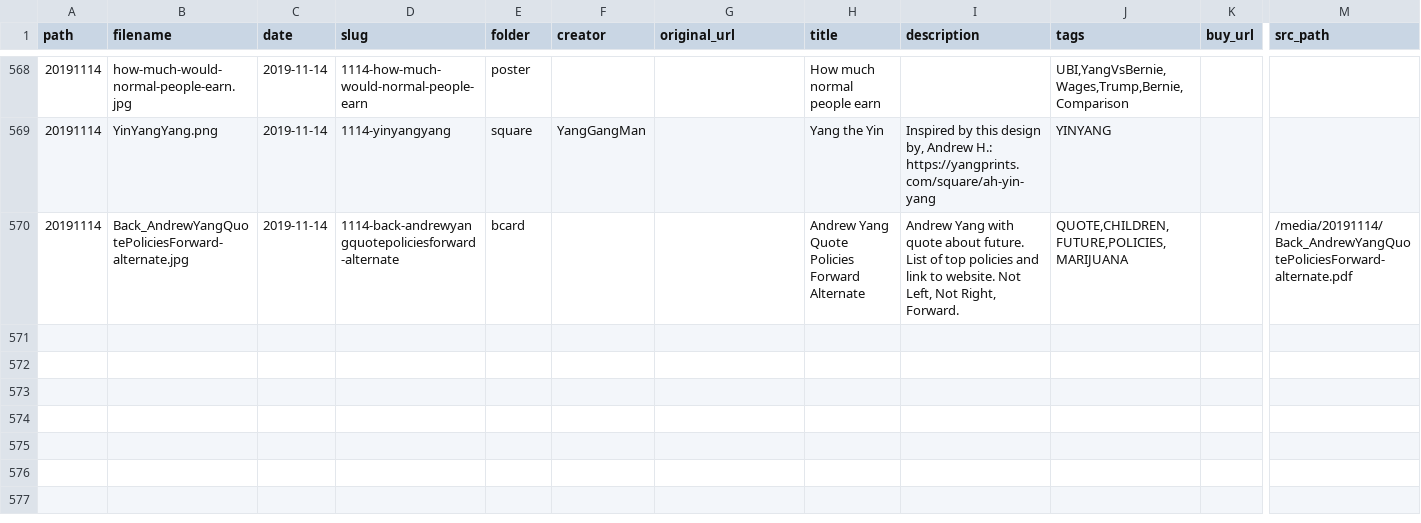
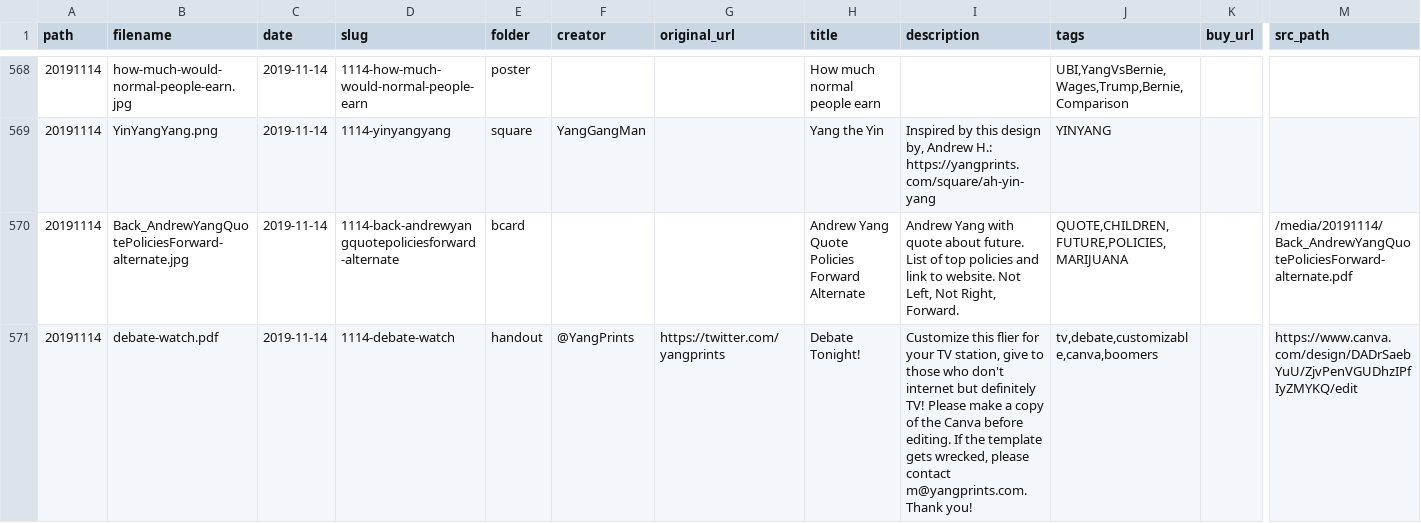
Before and after one commit to mikhuang/yang-prints, a CSV file: data/materials.csv, drawn as a sheet; only a part is shown, gaps mark what is left out; rows hold the shown columns only; the diff names each change by its address in the sheet, - before the commit and + after, or states it on an @@ line.

Commit message:
dem debate flier Explicit Edit on Canva button

```diff
--- a/data/materials.csv
+++ b/data/materials.csv
+row 571: 20191114 | debate-watch.pdf | 2019-11-14 | 1114-debate-watch | handout | @YangPrints | https://twitter.com/yangprints | Debate Tonight! | Customize this flier for your TV station, give to those who don't internet but definitely TV! Please make a copy of the Canva before editing. If the template gets wrecked, please contact m@yangprints.com. Thank you! | tv,debate,customizable,canva,boomers |  | https://www.canva.com/design/DADrSaebYuU/ZjvPenVGUDhzIPfIyZMYKQ/edit
```
Also changed, not shown: 4 other files.
